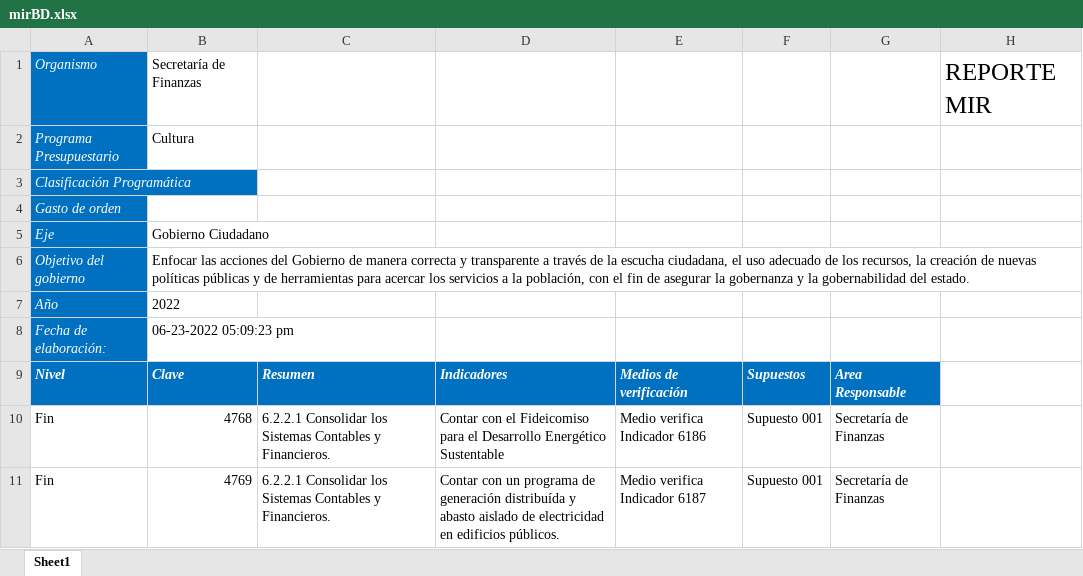
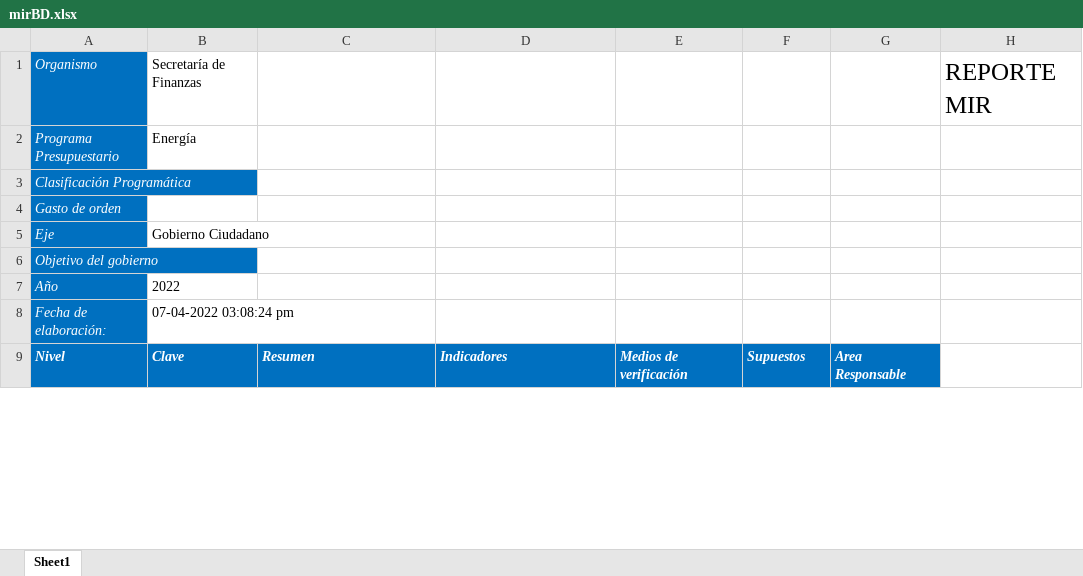
Before and after one commit to ManuelEuan/sigo, an Excel workbook: public/reportes/mirBD.xlsx, sheet Sheet1, drawn as a sheet; only a part is shown; values as stored, in another font and other column widths than the file's, no borders; removed rows and columns are numbered as before the commit, all else as after; the diff covers the shown part only; the diff names each change by its address in the sheet, - before the commit and + after, or states it on an @@ line.

```diff
--- a/public/reportes/mirBD.xlsx (sheet Sheet1)
+++ b/public/reportes/mirBD.xlsx (sheet Sheet1)
-B2: Cultura
+B2: Energía
-B6: Enfocar las acciones del Gobierno de manera correcta y transparente a través de la escucha ciudadana, el uso adecuado de los recursos, la creación de nuevas políticas públicas y de herramientas para acercar los servicios a la población, con el fin de asegurar la gobernanza y la gobernabilidad del estado.
+B6: (empty)
-B8: 06-23-2022 05:09:23 pm
+B8: 07-04-2022 03:08:24 pm
-row 10: Fin | 4768 | 6.2.2.1 Consolidar los Sistemas Contables y Financieros. | Contar con el Fideicomiso para el Desarrollo Energético Sustentable | Medio verifica Indicador 6186 | Supuesto 001 | Secretaría de Finanzas
-row 11: Fin | 4769 | 6.2.2.1 Consolidar los Sistemas Contables y Financieros. | Contar con un programa de generación distribuída y abasto aislado de electricidad en edificios públicos. | Medio verifica Indicador 6187 | Supuesto 001 | Secretaría de Finanzas
```
Also changed, not shown: 1 added row, 77 removed rows and 3 edited cells elsewhere in this sheet, public/reportes/avancemir.xlsx, public/reportes/indicadores.xlsx, 5 other files.
